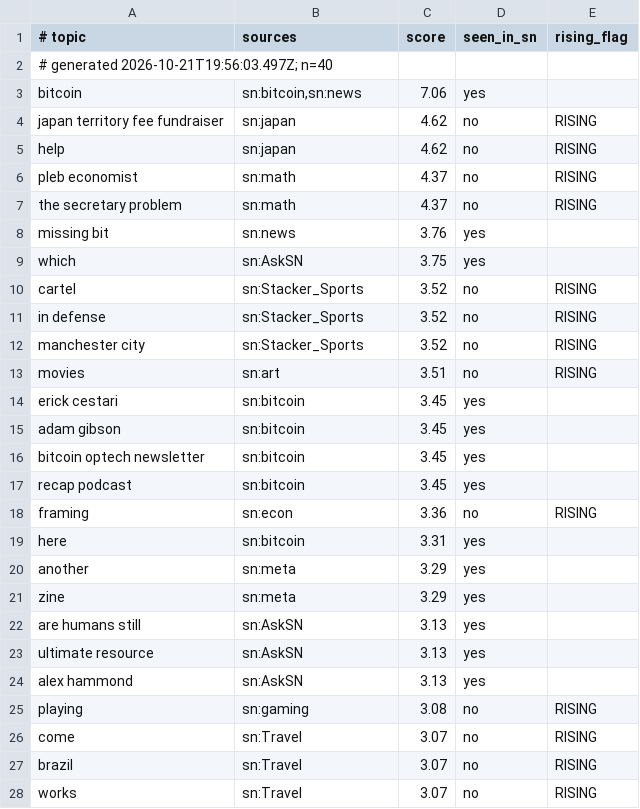
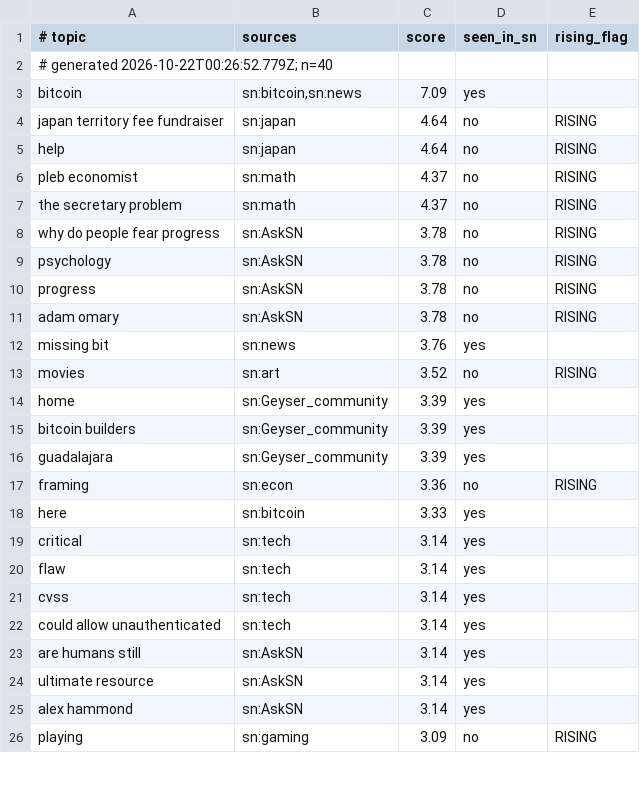
Before and after one commit to TheOnlyXic/sn-monetization-runtime, a TSV file: data/trending/topics.tsv, drawn as a sheet; only a part is shown; the diff covers the shown part only.

```diff
--- a/data/trending/topics.tsv
+++ b/data/trending/topics.tsv
@@ -1,28 +1,26 @@
 # topic	sources	score	seen_in_sn	rising_flag
-# generated 2026-10-21T19:56:03.497Z; n=40
-bitcoin	sn:bitcoin,sn:news	7.06	yes	
-japan territory fee fundraiser	sn:japan	4.62	no	RISING
-help	sn:japan	4.62	no	RISING
+# generated 2026-10-22T00:26:52.779Z; n=40
+bitcoin	sn:bitcoin,sn:news	7.09	yes	
+japan territory fee fundraiser	sn:japan	4.64	no	RISING
+help	sn:japan	4.64	no	RISING
 pleb economist	sn:math	4.37	no	RISING
 the secretary problem	sn:math	4.37	no	RISING
+why do people fear progress	sn:AskSN	3.78	no	RISING
+psychology	sn:AskSN	3.78	no	RISING
+progress	sn:AskSN	3.78	no	RISING
+adam omary	sn:AskSN	3.78	no	RISING
 missing bit	sn:news	3.76	yes	
-which	sn:AskSN	3.75	yes	
-cartel	sn:Stacker_Sports	3.52	no	RISING
-in defense	sn:Stacker_Sports	3.52	no	RISING
-manchester city	sn:Stacker_Sports	3.52	no	RISING
-movies	sn:art	3.51	no	RISING
-erick cestari	sn:bitcoin	3.45	yes	
-adam gibson	sn:bitcoin	3.45	yes	
-bitcoin optech newsletter	sn:bitcoin	3.45	yes	
-recap podcast	sn:bitcoin	3.45	yes	
+movies	sn:art	3.52	no	RISING
+home	sn:Geyser_community	3.39	yes	
+bitcoin builders	sn:Geyser_community	3.39	yes	
+guadalajara	sn:Geyser_community	3.39	yes	
 framing	sn:econ	3.36	no	RISING
-here	sn:bitcoin	3.31	yes	
-another	sn:meta	3.29	yes	
-zine	sn:meta	3.29	yes	
-are humans still	sn:AskSN	3.13	yes	
-ultimate resource	sn:AskSN	3.13	yes	
-alex hammond	sn:AskSN	3.13	yes	
-playing	sn:gaming	3.08	no	RISING
-come	sn:Travel	3.07	no	RISING
-brazil	sn:Travel	3.07	no	RISING
-works	sn:Travel	3.07	no	RISING
+here	sn:bitcoin	3.33	yes	
+critical	sn:tech	3.14	yes	
+flaw	sn:tech	3.14	yes	
+cvss	sn:tech	3.14	yes	
+could allow unauthenticated	sn:tech	3.14	yes	
+are humans still	sn:AskSN	3.14	yes	
+ultimate resource	sn:AskSN	3.14	yes	
+alex hammond	sn:AskSN	3.14	yes	
+playing	sn:gaming	3.09	no	RISING
```
Also changed, not shown: 4 added rows, 2 removed rows and 11 edited cells elsewhere in this file.
